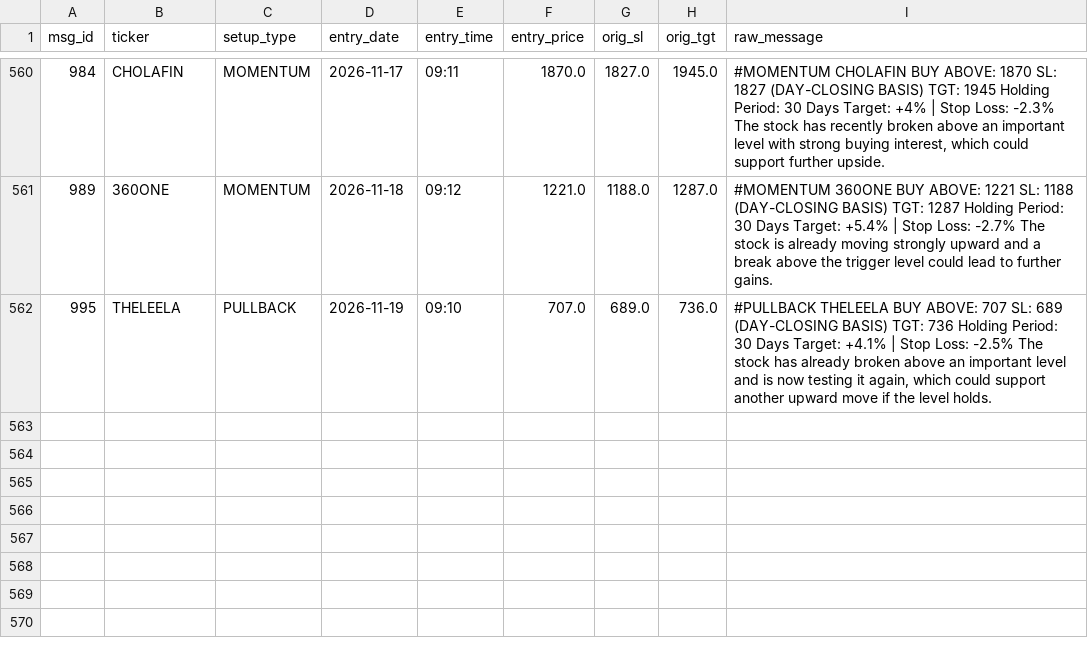
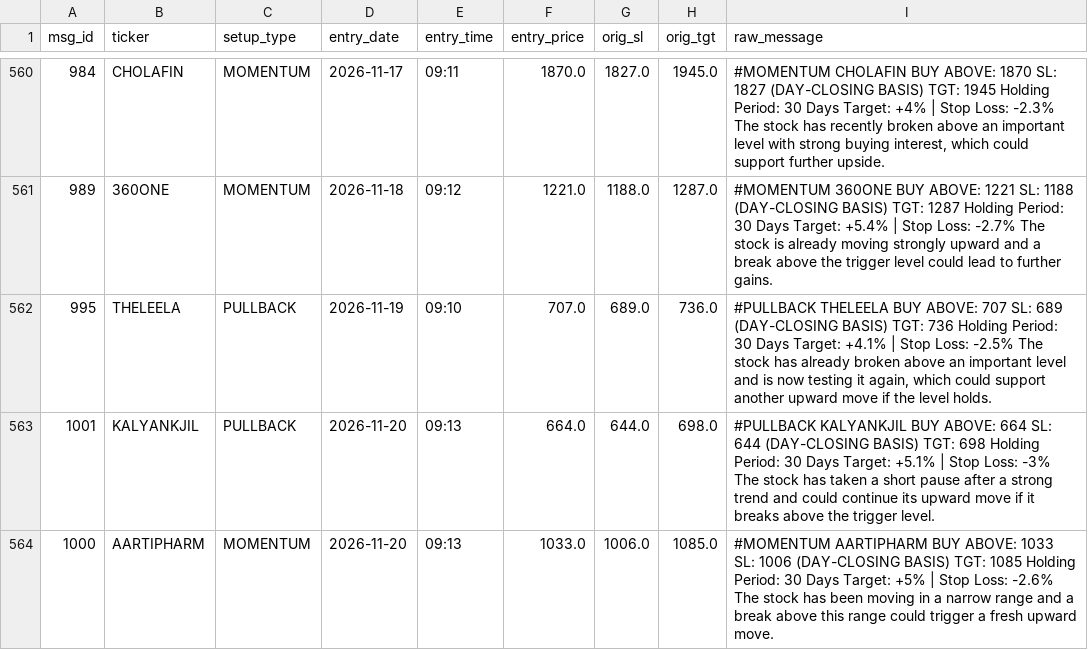
Before and after one commit to shaswatkashyap25-crypto/volstop, a CSV file: tg_trades.csv, drawn as a sheet; only a part is shown, gaps mark what is left out.

```diff
--- a/tg_trades.csv
+++ b/tg_trades.csv
@@ -562 +562,3 @@ msg_id,ticker,setup_type,entry_date,entry_time,entry_price,orig_sl,orig_tgt,raw_
 995,THELEELA,PULLBACK,2026-11-19,09:10,707.0,689.0,736.0,"#PULLBACK THELEELA BUY ABOVE: 707 SL: 689 (DAY-CLOSING BASIS) TGT: 736 Holding Period: 30 Days  Target: +4.1% | Stop Loss: -2.5%  The stock has already broken above an important level and is now testing it again, which could support another upward move if the level holds."
+1001,KALYANKJIL,PULLBACK,2026-11-20,09:13,664.0,644.0,698.0,#PULLBACK KALYANKJIL BUY ABOVE: 664 SL: 644 (DAY-CLOSING BASIS) TGT: 698 Holding Period: 30 Days  Target: +5.1% | Stop Loss: -3%  The stock has taken a short pause after a strong trend and could continue its upward move if it breaks above the trigger level.
+1000,AARTIPHARM,MOMENTUM,2026-11-20,09:13,1033.0,1006.0,1085.0,#MOMENTUM AARTIPHARM BUY ABOVE: 1033 SL: 1006 (DAY-CLOSING BASIS) TGT: 1085 Holding Period: 30 Days  Target: +5% | Stop Loss: -2.6%  The stock has been moving in a narrow range and a break above this range could trigger a fresh upward move.
```
Also changed, not shown: 1 other file.
